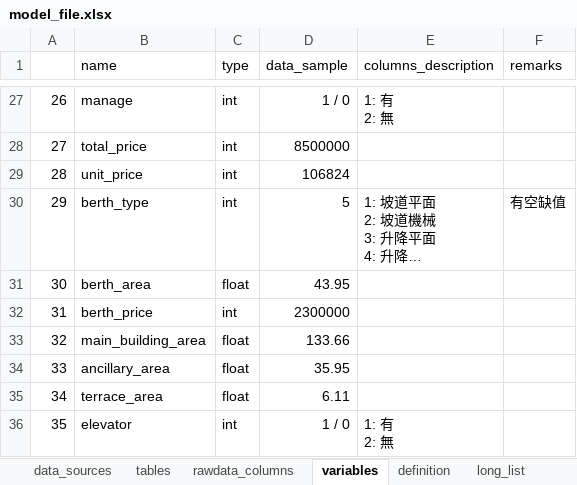
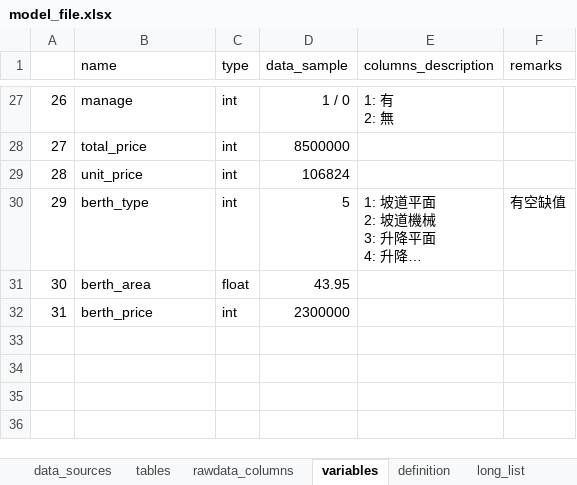
Before and after one commit to CYCCCCC/House_pricing, an Excel workbook: model_file.xlsx, sheet variables, drawn as a sheet; only a part is shown, gaps mark what is left out; long unchanged cells end in …; values as stored, in another font and other column widths than the file's, no borders; ↵ is a line break in a cell; the diff names each change by its address in the sheet, - before the commit and + after, or states it on an @@ line.

```diff
--- a/model_file.xlsx (sheet variables)
+++ b/model_file.xlsx (sheet variables)
-row 33: 32 | main_building_area | float | 133.66
-row 34: 33 | ancillary_area | float | 35.95
-row 35: 34 | terrace_area | float | 6.11
-row 36: 35 | elevator | int | 1 / 0 | 1: 有 ↵ 2: 無
```
Also changed, not shown: sheet rawdata_columns, 3 other files.
